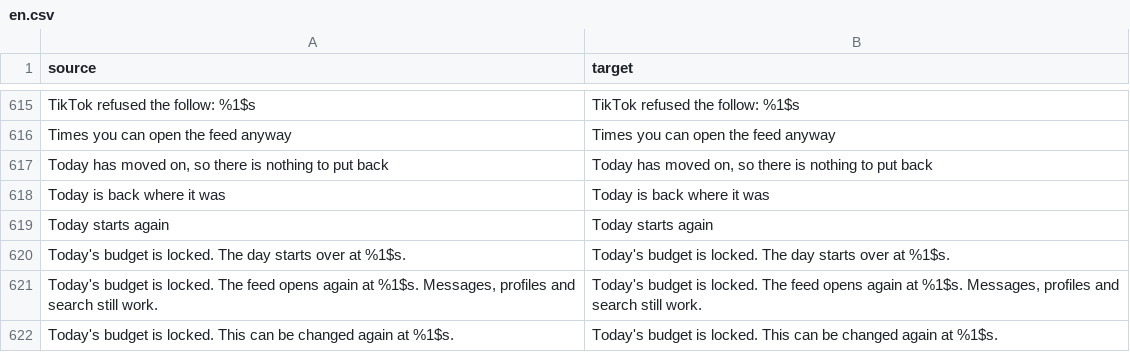
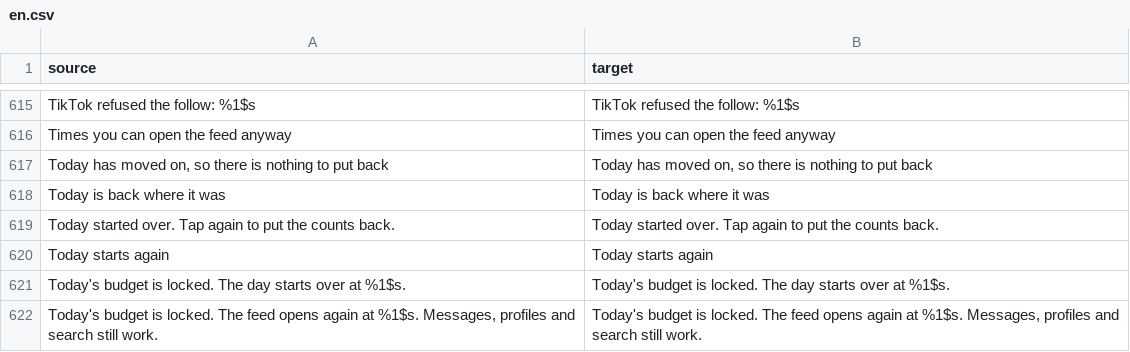
Before and after one commit to SysAdminDoc/hushfeed, a CSV file: extensions/tiktok/src/main/l10n/en.csv, drawn as a sheet; only a part is shown, gaps mark what is left out; the shorter side is filled out with more unchanged rows; the diff names each change by its address in the sheet, - before the commit and + after, or states it on an @@ line.

```diff
--- a/extensions/tiktok/src/main/l10n/en.csv
+++ b/extensions/tiktok/src/main/l10n/en.csv
+row 619: Today started over. Tap again to put the counts back. | Today started over. Tap again to put the counts back.
```
Also changed, not shown: extensions/tiktok/src/main/l10n/de.tsv, extensions/tiktok/src/main/l10n/es.tsv, 8 other files.
